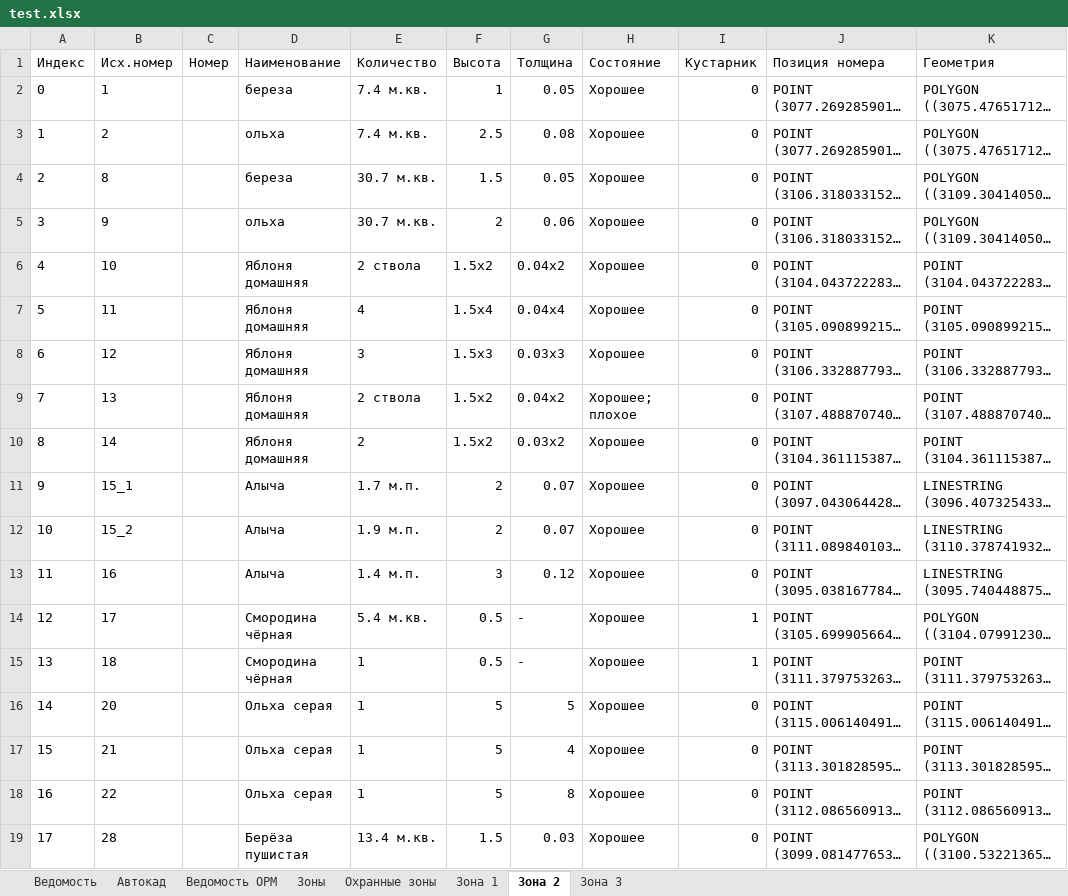
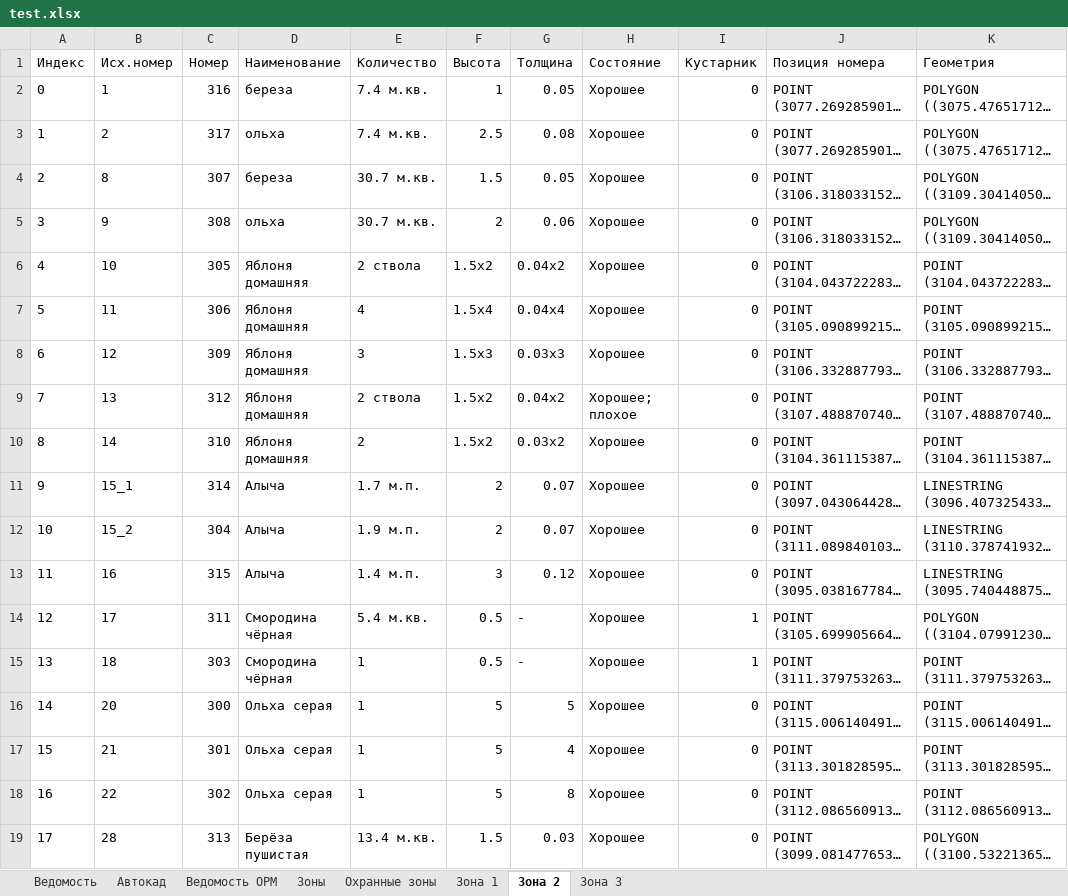
Before and after one commit to maxmyslivets/TaxationMaster, an Excel workbook: test_data/test.xlsx, sheet Зона 2, drawn as a sheet; long unchanged cells end in …; values as stored, in another font and other column widths than the file's, no borders; the diff names each change by its address in the sheet, - before the commit and + after, or states it on an @@ line.

Commit message:
Добавлена расстановка блоков и подписей номеров в dxf файл

```diff
--- a/test_data/test.xlsx (sheet Зона 2)
+++ b/test_data/test.xlsx (sheet Зона 2)
-C2 (Номер): (empty)
+C2 (Номер): 316
-C3 (Номер): (empty)
+C3 (Номер): 317
-C4 (Номер): (empty)
+C4 (Номер): 307
-C5 (Номер): (empty)
+C5 (Номер): 308
-C6 (Номер): (empty)
+C6 (Номер): 305
-C7 (Номер): (empty)
+C7 (Номер): 306
-C8 (Номер): (empty)
+C8 (Номер): 309
-C9 (Номер): (empty)
+C9 (Номер): 312
-C10 (Номер): (empty)
+C10 (Номер): 310
-C11 (Номер): (empty)
+C11 (Номер): 314
-C12 (Номер): (empty)
+C12 (Номер): 304
-C13 (Номер): (empty)
+C13 (Номер): 315
-C14 (Номер): (empty)
+C14 (Номер): 311
-C15 (Номер): (empty)
+C15 (Номер): 303
-C16 (Номер): (empty)
+C16 (Номер): 300
-C17 (Номер): (empty)
+C17 (Номер): 301
-C18 (Номер): (empty)
+C18 (Номер): 302
-C19 (Номер): (empty)
+C19 (Номер): 313
```
Also changed, not shown: sheet Зона 1, sheet Зона 3, 6 other files.
